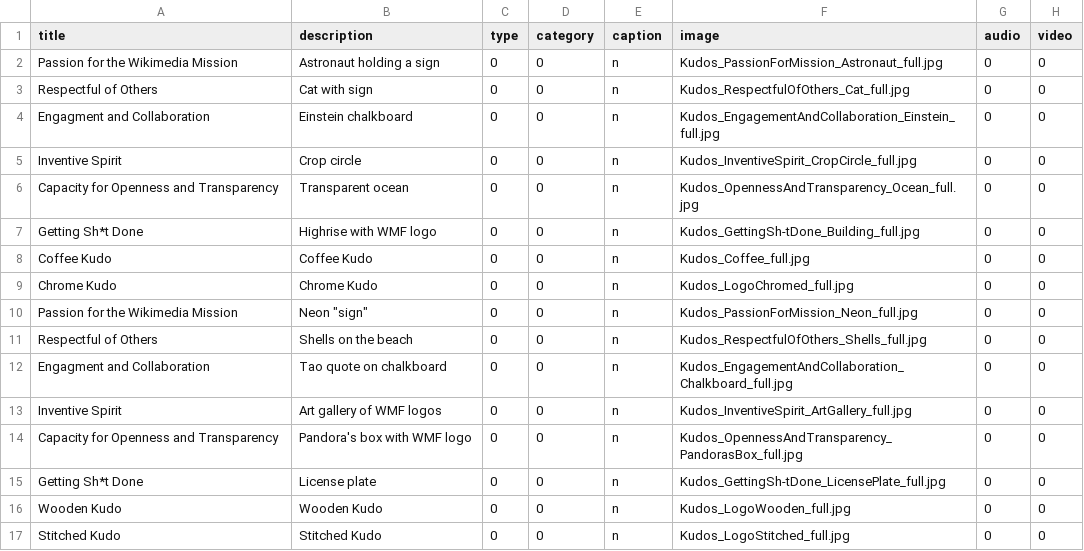
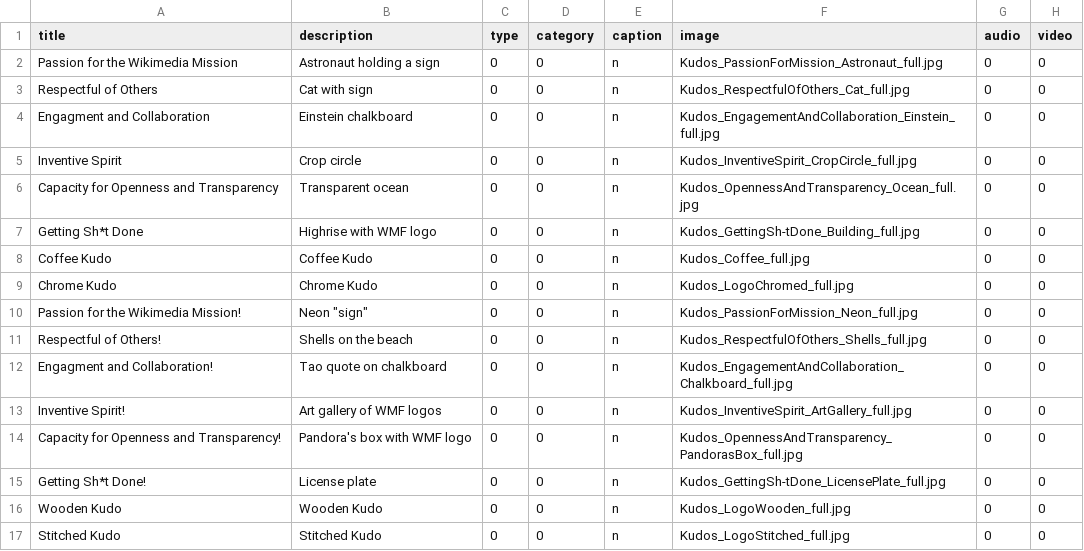
Before and after one commit to Monstrous/wikikudos-gem, a CSV file: db/seeddata/dedications.csv, drawn as a sheet; only a part is shown; the diff names each change by its address in the sheet, - before the commit and + after, or states it on an @@ line.

Commit message:
Tweaked second level of kudo names
To make them uniquely named and not get filtered out of the db seeding
process

```diff
--- a/db/seeddata/dedications.csv
+++ b/db/seeddata/dedications.csv
-A10 (title): Passion for the Wikimedia Mission
+A10 (title): Passion for the Wikimedia Mission!
-A11 (title): Respectful of Others
+A11 (title): Respectful of Others!
-A12 (title): Engagment and Collaboration
+A12 (title): Engagment and Collaboration!
-A13 (title): Inventive Spirit
+A13 (title): Inventive Spirit!
-A14 (title): Capacity for Openness and Transparency
+A14 (title): Capacity for Openness and Transparency!
-A15 (title): Getting Sh*t Done
+A15 (title): Getting Sh*t Done!
```
